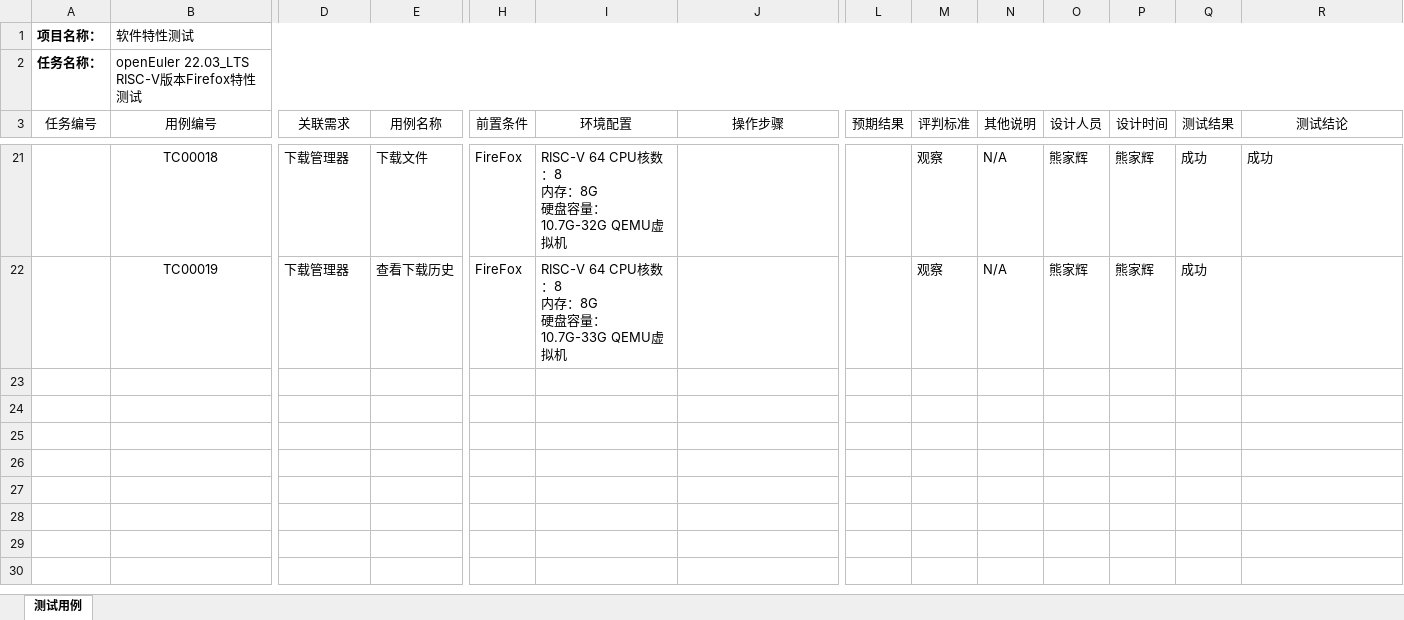
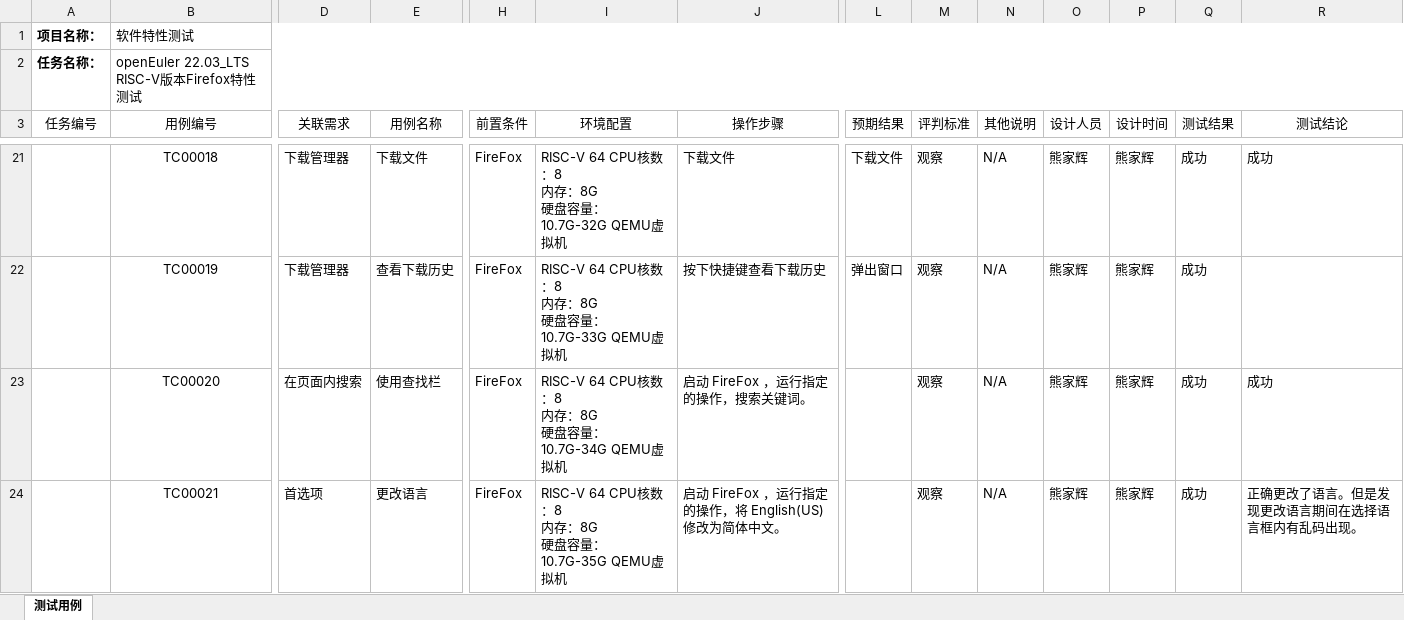
Before and after one commit to ArielHeleneto/Work-PLCT, an Excel workbook: TestFirefox/测试用例模板.xlsx, sheet 测试用例, drawn as a sheet; only a part is shown, gaps mark what is left out; values as stored, in another font and other column widths than the file's, no borders; rows hold the shown columns only; ↵ is a line break in a cell; the diff covers the shown part only; the diff names each change by its address in the sheet, - before the commit and + after, or states it on an @@ line.

```diff
--- a/TestFirefox/测试用例模板.xlsx (sheet 测试用例)
+++ b/TestFirefox/测试用例模板.xlsx (sheet 测试用例)
-J21 (操作步骤): (empty)
+J21 (操作步骤): 下载文件
-L21 (预期结果): (empty)
+L21 (预期结果): 下载文件
-J22 (操作步骤): (empty)
+J22 (操作步骤): 按下快捷键查看下载历史
-L22 (预期结果): (empty)
+L22 (预期结果): 弹出窗口
@@ row 23 unhidden:  | TC00020 | 在页面内搜索 | 使用查找栏 | FireFox | RISC-V 64 CPU核数：8 ↵ 内存：8G ↵ 硬盘容量：10.7G-34G QEMU虚拟机 | 启动 FireFox ，运行指定的操作，搜索关键词。 |  | 观察 | N/A | 熊家辉 | 熊家辉 | 成功 | 成功 @@
@@ row 24 unhidden:  | TC00021 | 首选项 | 更改语言 | FireFox | RISC-V 64 CPU核数：8 ↵ 内存：8G ↵ 硬盘容量：10.7G-35G QEMU虚拟机 | 启动 FireFox ，运行指定的操作，将 English(US) 修改为简体中文。 |  | 观察 | N/A | 熊家辉 | 熊家辉 | 成功 | 正确更改了语言。但是发现更改语言期间在选择语言框内有乱码出现。 @@
```
Also changed, not shown: 1 added row, 16 hidden or unhidden rows and 8 edited cells elsewhere in this sheet, TestFirefox/缺陷报告模板.xlsx.
